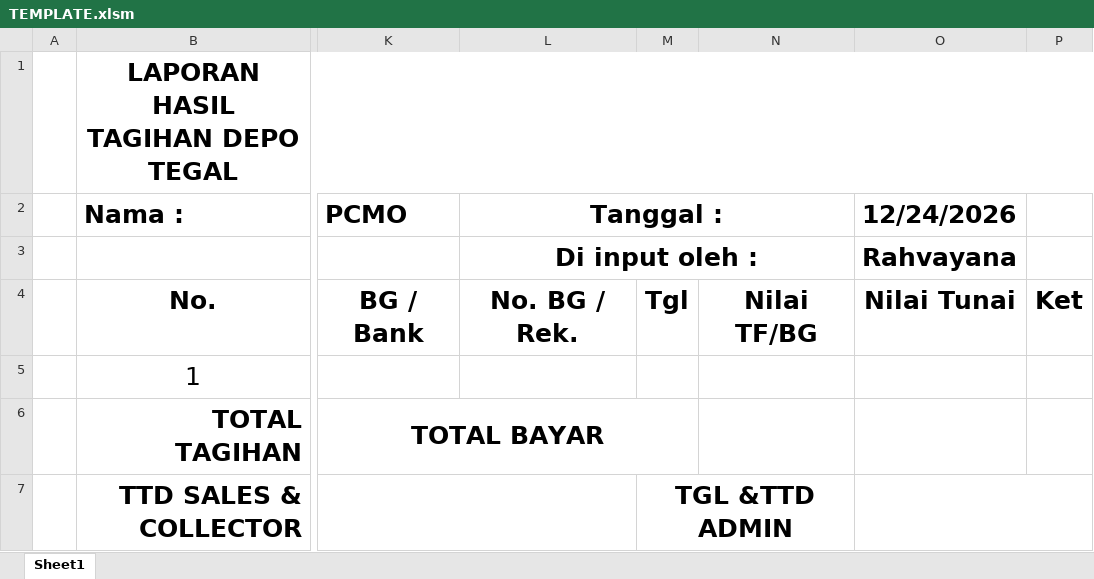
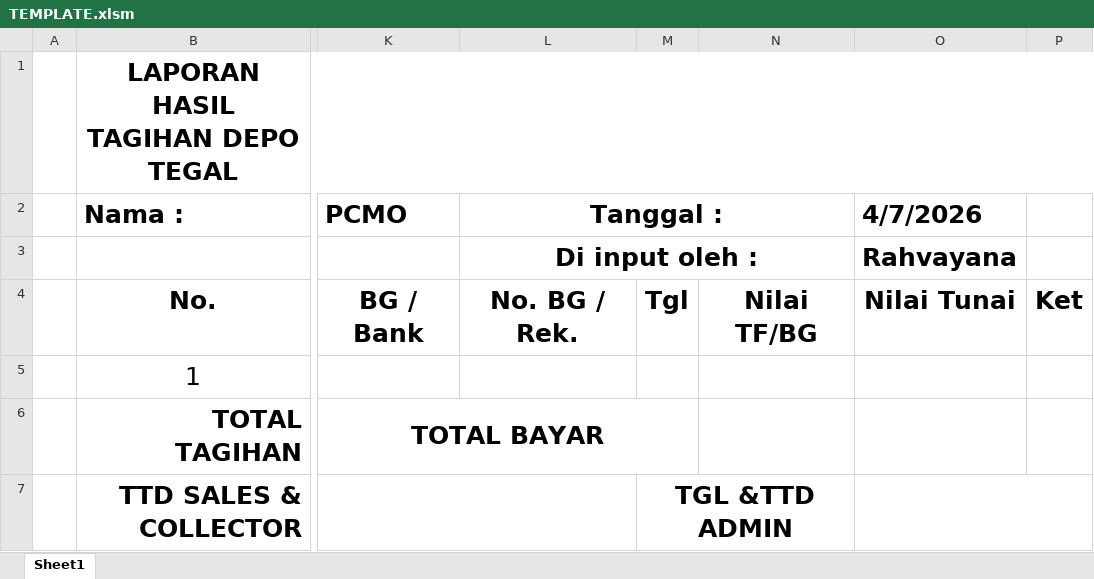
Before and after one commit to ACC-TAX-REIGHTEEN/Lembar-Penagihan-Harian, an Excel workbook: Dapur/TEMPLATE.xlsm, sheet Sheet1, drawn as a sheet; only a part is shown, gaps mark what is left out; values as stored, in another font and other column widths than the file's, no borders; charts and pictures not drawn; the diff names each change by its address in the sheet, - before the commit and + after, or states it on an @@ line.

Commit message:
Minor changes

```diff
--- a/Dapur/TEMPLATE.xlsm (sheet Sheet1)
+++ b/Dapur/TEMPLATE.xlsm (sheet Sheet1)
-O2: 12/24/2026
+O2: 4/7/2026
```
